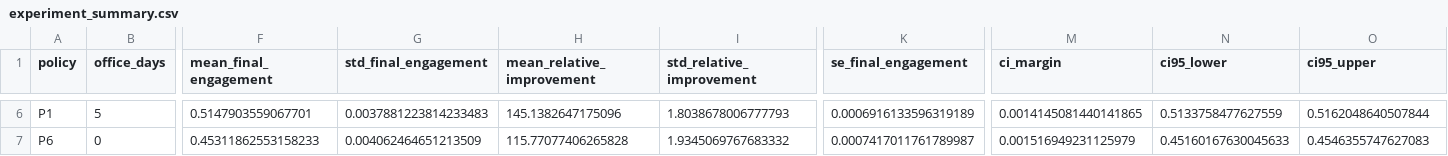
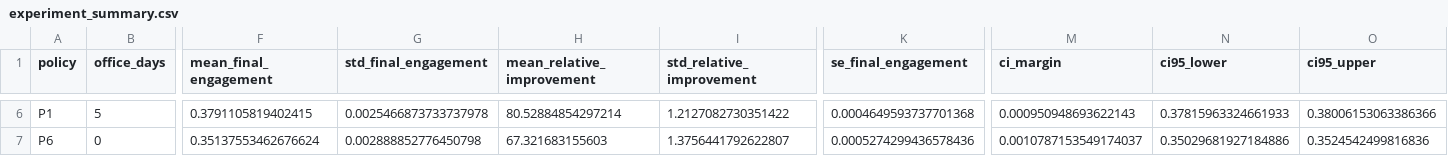
Before and after one commit to dluz4/hybrid-work-policy-mas, a CSV file: results/experiment_summary.csv, drawn as a sheet; only a part is shown, gaps mark what is left out; the diff covers the shown part only; the diff names each change by its address in the sheet, - before the commit and + after, or states it on an @@ line.

```diff
--- a/results/experiment_summary.csv
+++ b/results/experiment_summary.csv
-F6 (mean_final_engagement): 0.5147903559067701
+F6 (mean_final_engagement): 0.3791105819402415
-G6 (std_final_engagement): 0.0037881223814233483
+G6 (std_final_engagement): 0.0025466873733737978
-H6 (mean_relative_improvement): 145.1382647175096
+H6 (mean_relative_improvement): 80.52884854297214
-I6 (std_relative_improvement): 1.8038678006777793
+I6 (std_relative_improvement): 1.2127082730351422
-K6 (se_final_engagement): 0.0006916133596319189
+K6 (se_final_engagement): 0.0004649593737701368
-M6 (ci_margin): 0.0014145081440141865
+M6 (ci_margin): 0.000950948693622143
-N6 (ci95_lower): 0.5133758477627559
+N6 (ci95_lower): 0.37815963324661933
-O6 (ci95_upper): 0.5162048640507844
+O6 (ci95_upper): 0.38006153063386366
-F7 (mean_final_engagement): 0.45311862553158233
+F7 (mean_final_engagement): 0.35137553462676624
-G7 (std_final_engagement): 0.004062464651213509
+G7 (std_final_engagement): 0.002888852776450798
-H7 (mean_relative_improvement): 115.77077406265828
+H7 (mean_relative_improvement): 67.321683155603
-I7 (std_relative_improvement): 1.9345069767683332
+I7 (std_relative_improvement): 1.3756441792622807
-K7 (se_final_engagement): 0.0007417011761789987
+K7 (se_final_engagement): 0.0005274299436578436
-M7 (ci_margin): 0.001516949231125979
+M7 (ci_margin): 0.0010787153549174037
-N7 (ci95_lower): 0.45160167630045633
+N7 (ci95_lower): 0.35029681927184886
-O7 (ci95_upper): 0.4546355747627083
+O7 (ci95_upper): 0.3524542499816836
```
Also changed, not shown: 32 edited cells elsewhere in this file, results/experiment_results.csv.
